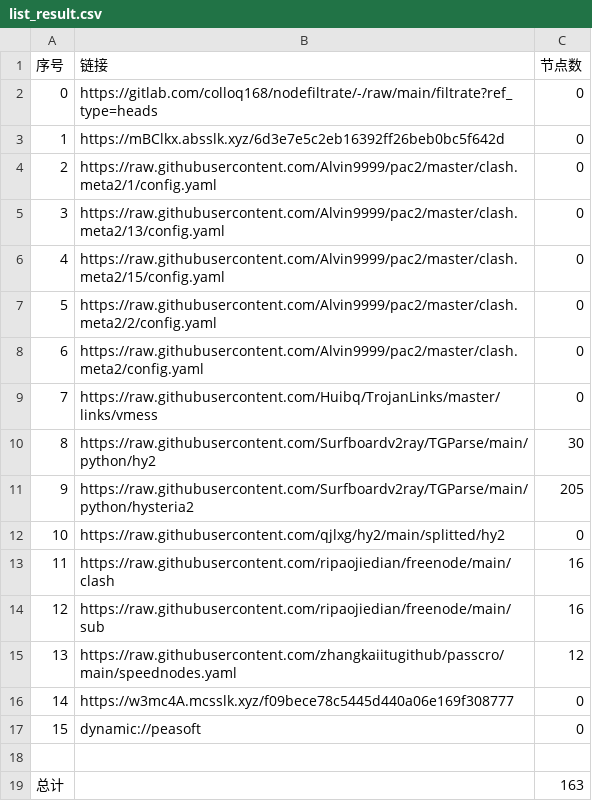
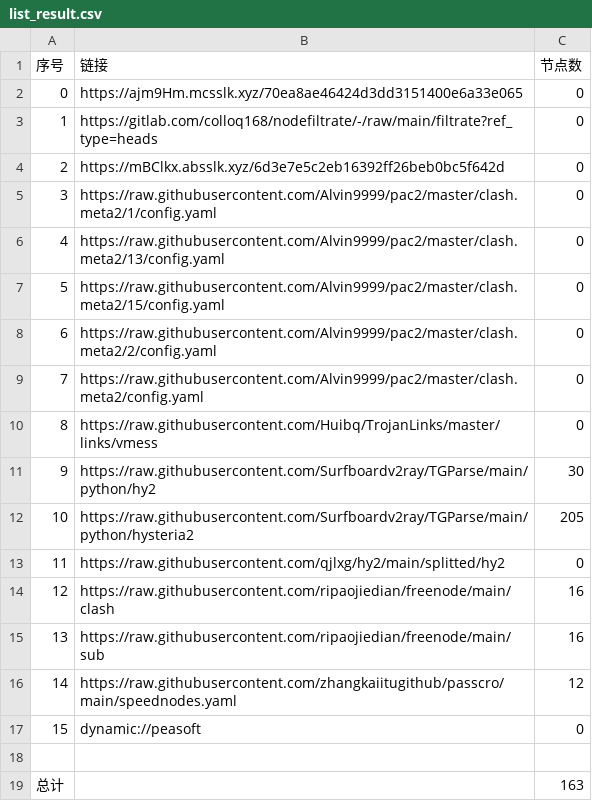
Before and after one commit to x-isd/AutoMergePublicNodes, a CSV file: list_result.csv, drawn as a sheet; removed rows and columns are numbered as before the commit, all else as after; the diff names each change by its address in the sheet, - before the commit and + after, or states it on an @@ line.

```diff
--- a/list_result.csv
+++ b/list_result.csv
+row 2: 0 | https://ajm9Hm.mcsslk.xyz/70ea8ae46424d3dd3151400e6a33e065 | 0
@@ column A (序号) renumbered between rows 3 and 16 @@
-row 16: 14 | https://w3mc4A.mcsslk.xyz/f09bece78c5445d440a06e169f308777 | 0
```
Also changed, not shown: 18 other files.
